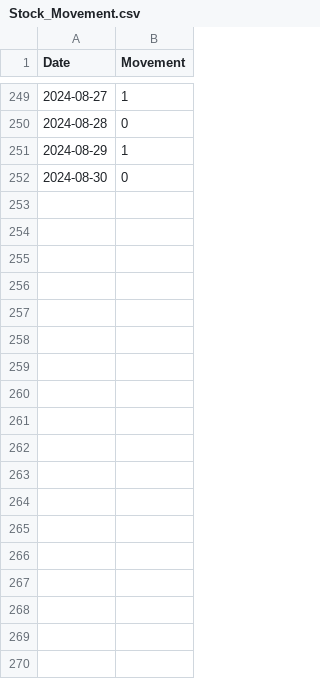
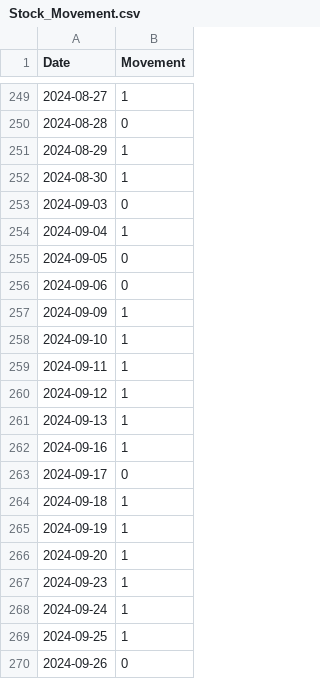
Before and after one commit to Pradeep18102003/Stock_movement_prediction_using_social_media_discussion, a CSV file: Data/Stock_Movement.csv, drawn as a sheet; only a part is shown, gaps mark what is left out.

```diff
--- a/Data/Stock_Movement.csv
+++ b/Data/Stock_Movement.csv
@@ -251,2 +251,20 @@ Date,Movement
 2024-08-29,1
-2024-08-30,0
+2024-08-30,1
+2024-09-03,0
+2024-09-04,1
+2024-09-05,0
+2024-09-06,0
+2024-09-09,1
+2024-09-10,1
+2024-09-11,1
+2024-09-12,1
+2024-09-13,1
+2024-09-16,1
+2024-09-17,0
+2024-09-18,1
+2024-09-19,1
+2024-09-20,1
+2024-09-23,1
+2024-09-24,1
+2024-09-25,1
+2024-09-26,0
```
Also changed, not shown: 6 other files.
